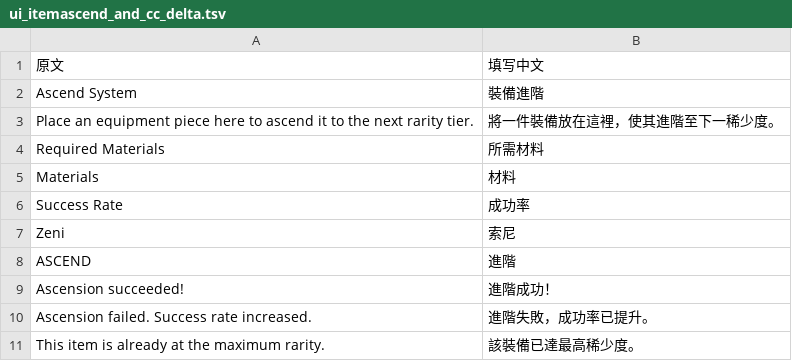
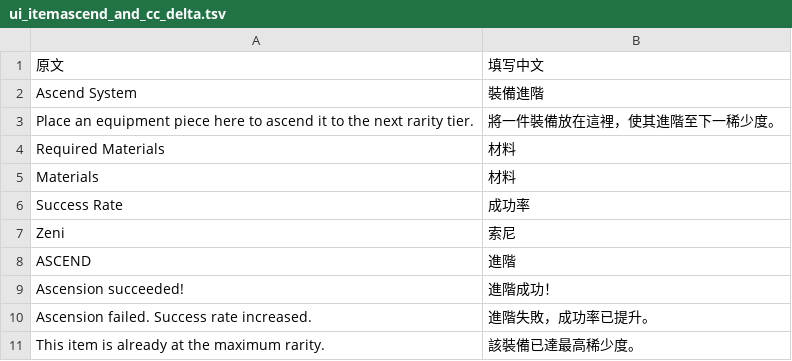
Before and after one commit to ww123oo/DBOZero, a TSV file: data/ui_itemascend_and_cc_delta.tsv, drawn as a sheet; only a part is shown.

```diff
--- a/data/ui_itemascend_and_cc_delta.tsv
+++ b/data/ui_itemascend_and_cc_delta.tsv
@@ -3,3 +3,3 @@ Ascend System	裝備進階
 Place an equipment piece here to ascend it to the next rarity tier.	將一件裝備放在這裡，使其進階至下一稀少度。
-Required Materials	所需材料
+Required Materials	材料
 Materials	材料
```
Also changed, not shown: data/ui_itemascend_delta.tsv, 1 other file.
